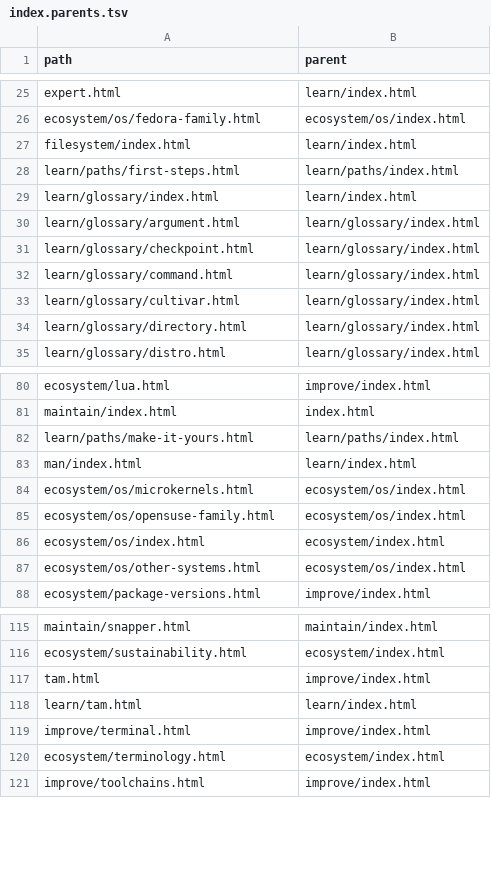
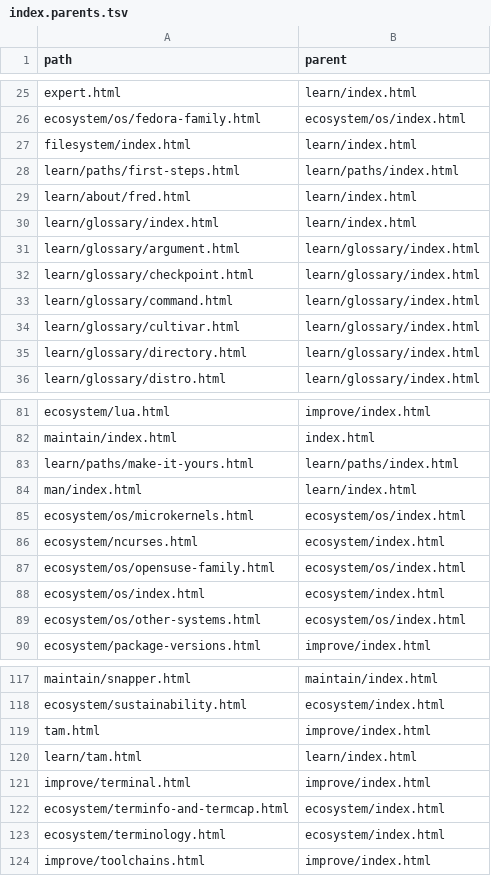
Before and after one commit to greenermoose/tam, a TSV file: knowledge/index.parents.tsv, drawn as a sheet; only a part is shown, gaps mark what is left out; the diff names each change by its address in the sheet, - before the commit and + after, or states it on an @@ line.

```diff
--- a/knowledge/index.parents.tsv
+++ b/knowledge/index.parents.tsv
+row 29: learn/about/fred.html | learn/index.html
+row 86: ecosystem/ncurses.html | ecosystem/index.html
+row 122: ecosystem/terminfo-and-termcap.html | ecosystem/index.html
```
Also changed, not shown: knowledge/index.kinds.tsv, knowledge/index.skills.tsv, 3 other files.
